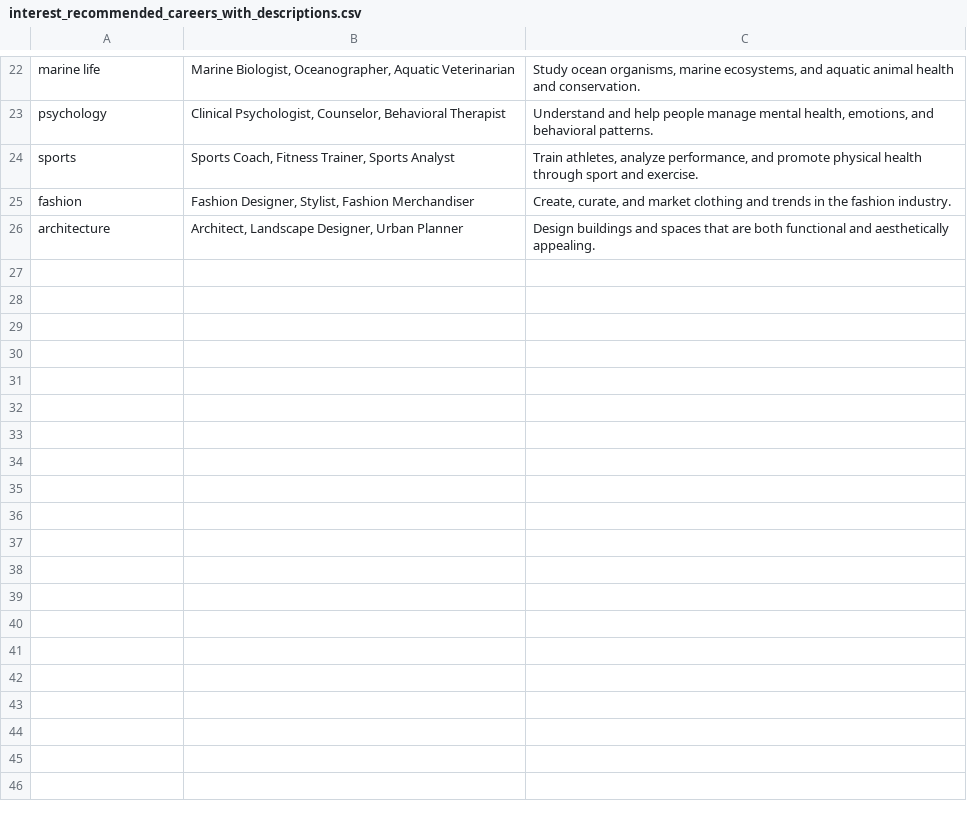
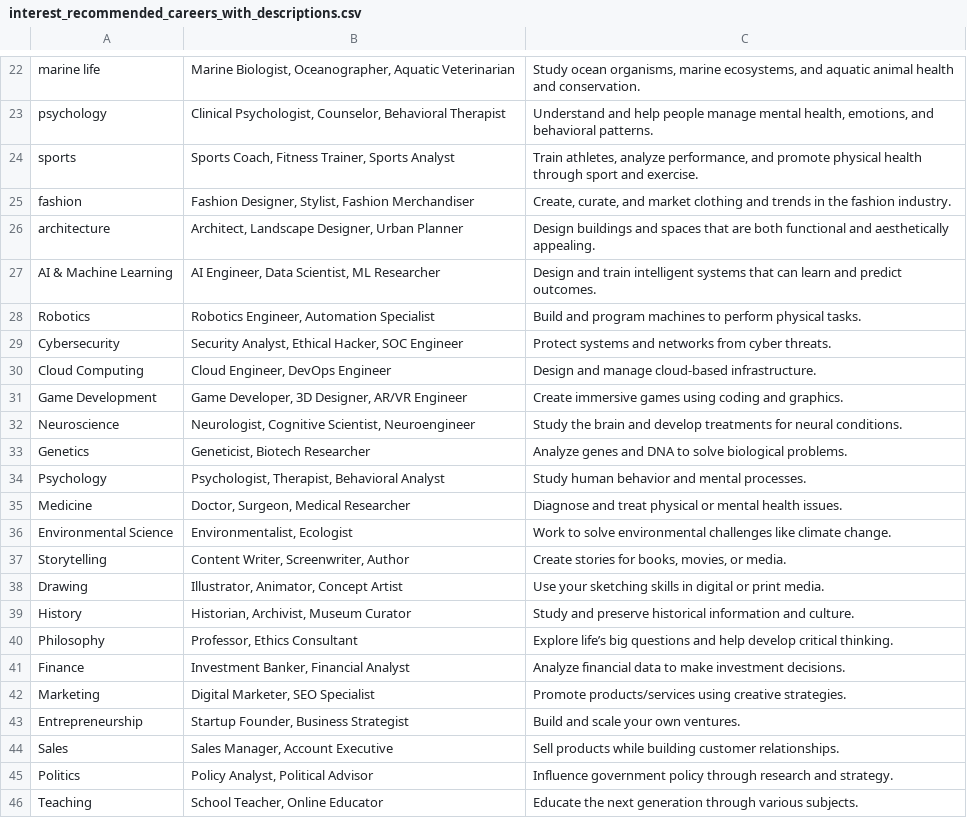
Before and after one commit to SohamTare/AI-career-counsellor-Streamlitapp, a CSV file: interest_recommended_careers_with_descriptions.csv, drawn as a sheet; only a part is shown, gaps mark what is left out; the diff covers the shown part only.

Commit message:
interest_recommended_careers_with_descriptions.csv

```diff
--- a/interest_recommended_careers_with_descriptions.csv
+++ b/interest_recommended_careers_with_descriptions.csv
@@ -26 +26,21 @@ fashion,"Fashion Designer, Stylist, Fashion Merchandiser","Create, curate, and m
 architecture,"Architect, Landscape Designer, Urban Planner",Design buildings and spaces that are both functional and aesthetically appealing.
+AI & Machine Learning,"AI Engineer, Data Scientist, ML Researcher","Design and train intelligent systems that can learn and predict outcomes."
+Robotics,"Robotics Engineer, Automation Specialist","Build and program machines to perform physical tasks."
+Cybersecurity,"Security Analyst, Ethical Hacker, SOC Engineer","Protect systems and networks from cyber threats."
+Cloud Computing,"Cloud Engineer, DevOps Engineer","Design and manage cloud-based infrastructure."
+Game Development,"Game Developer, 3D Designer, AR/VR Engineer","Create immersive games using coding and graphics."
+Neuroscience,"Neurologist, Cognitive Scientist, Neuroengineer","Study the brain and develop treatments for neural conditions."
+Genetics,"Geneticist, Biotech Researcher","Analyze genes and DNA to solve biological problems."
+Psychology,"Psychologist, Therapist, Behavioral Analyst","Study human behavior and mental processes."
+Medicine,"Doctor, Surgeon, Medical Researcher","Diagnose and treat physical or mental health issues."
+Environmental Science,"Environmentalist, Ecologist","Work to solve environmental challenges like climate change."
+Storytelling,"Content Writer, Screenwriter, Author","Create stories for books, movies, or media."
+Drawing,"Illustrator, Animator, Concept Artist","Use your sketching skills in digital or print media."
+History,"Historian, Archivist, Museum Curator","Study and preserve historical information and culture."
+Philosophy,"Professor, Ethics Consultant","Explore life’s big questions and help develop critical thinking."
+Finance,"Investment Banker, Financial Analyst","Analyze financial data to make investment decisions."
+Marketing,"Digital Marketer, SEO Specialist","Promote products/services using creative strategies."
+Entrepreneurship,"Startup Founder, Business Strategist","Build and scale your own ventures."
+Sales,"Sales Manager, Account Executive","Sell products while building customer relationships."
+Politics,"Policy Analyst, Political Advisor","Influence government policy through research and strategy."
+Teaching,"School Teacher, Online Educator","Educate the next generation through various subjects."
```
Also changed, not shown: 11 added rows elsewhere in this file.
